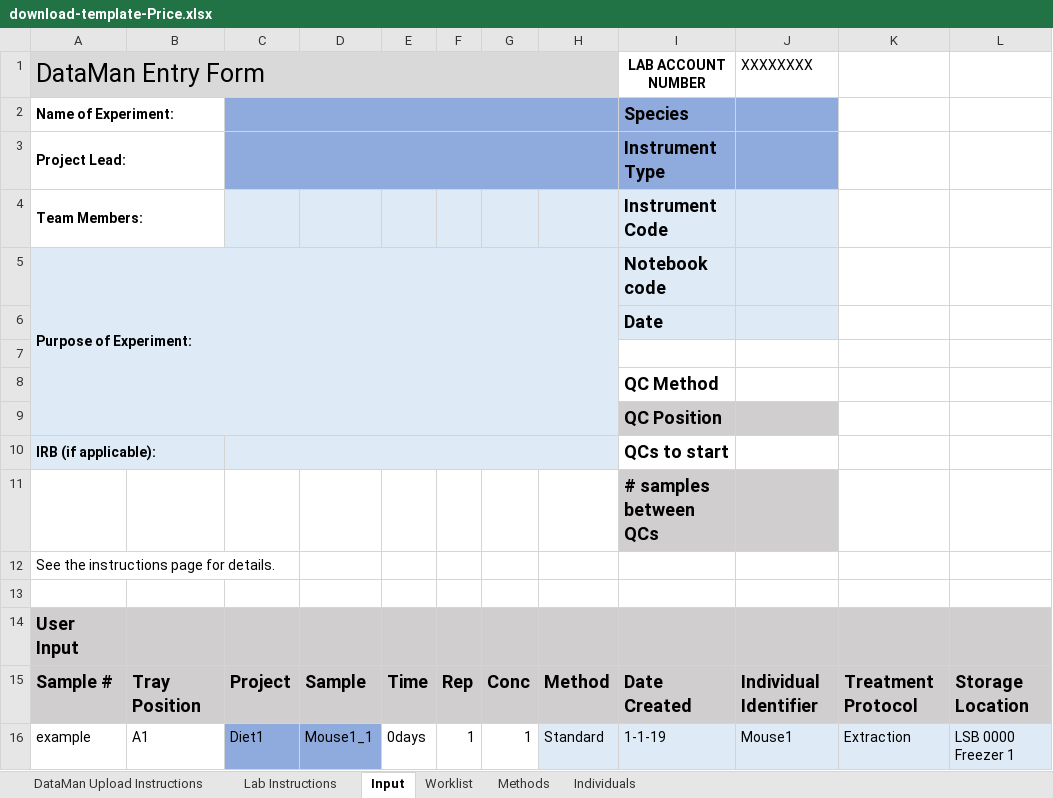
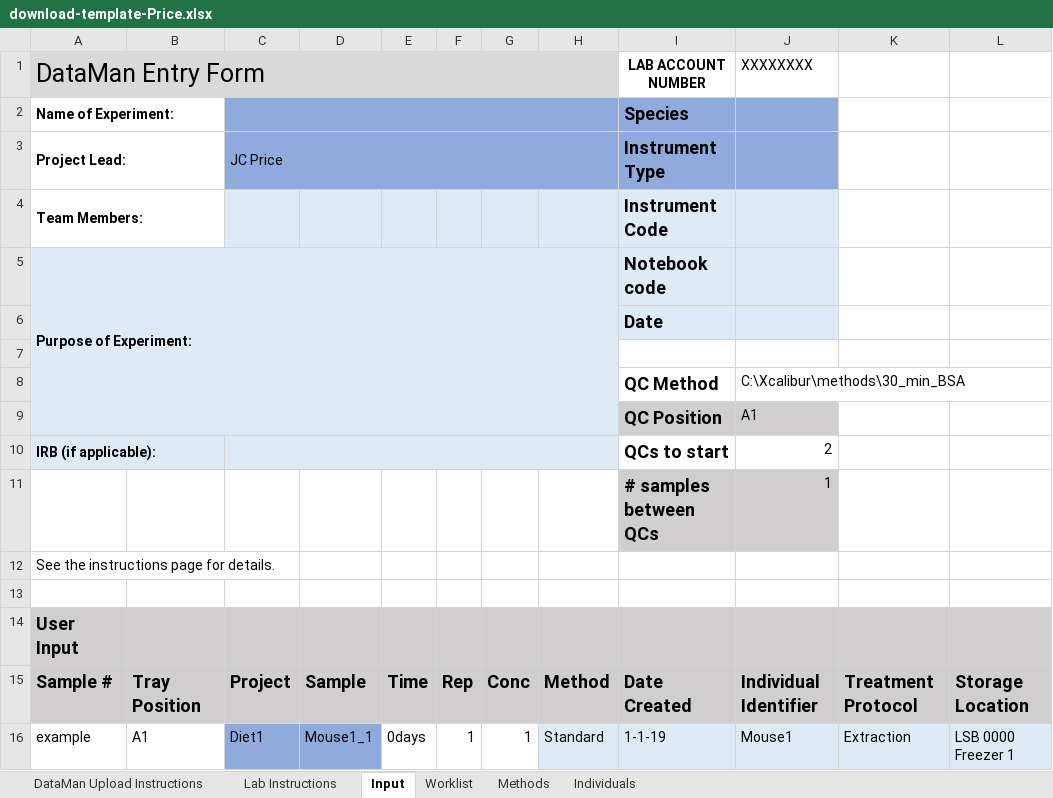
Before and after one commit to samuelpayne/DataManagement, an Excel workbook: DataMan/Records/static/download-template-Price.xlsx, sheet Input, drawn as a sheet; only a part is shown; values as stored, in another font and other column widths than the file's, no borders; the diff names each change by its address in the sheet, - before the commit and + after, or states it on an @@ line.

```diff
--- a/DataMan/Records/static/download-template-Price.xlsx (sheet Input)
+++ b/DataMan/Records/static/download-template-Price.xlsx (sheet Input)
-C3: (empty)
+C3: JC Price
-J8 (XXXXXXXX): (empty)
+J8 (XXXXXXXX): C:\Xcalibur\methods\30_min_BSA
-J9 (XXXXXXXX): (empty)
+J9 (XXXXXXXX): A1
-J10 (XXXXXXXX): (empty)
+J10 (XXXXXXXX): 2
-J11 (XXXXXXXX): (empty)
+J11 (XXXXXXXX): 1
```
Also changed, not shown: sheet Worklist, sheet Methods, 7 other files.
